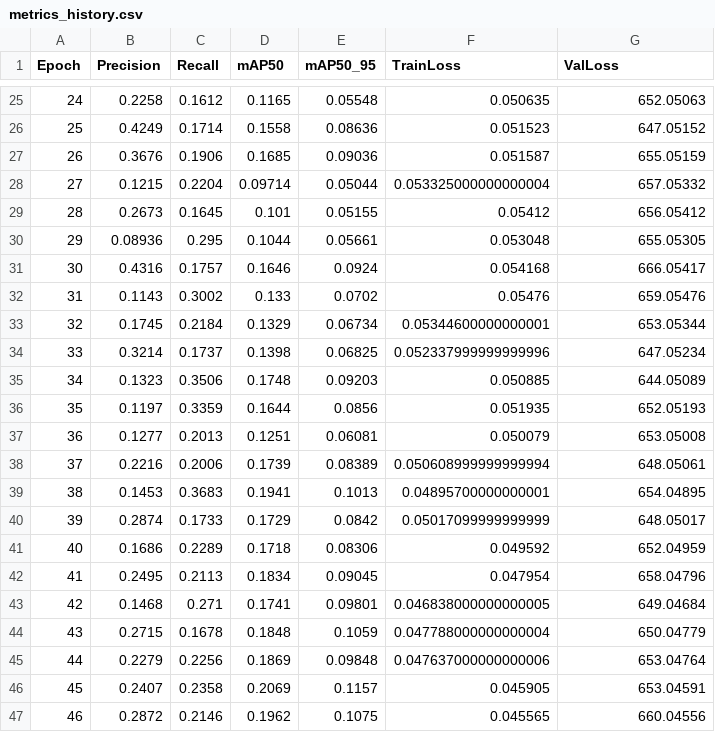
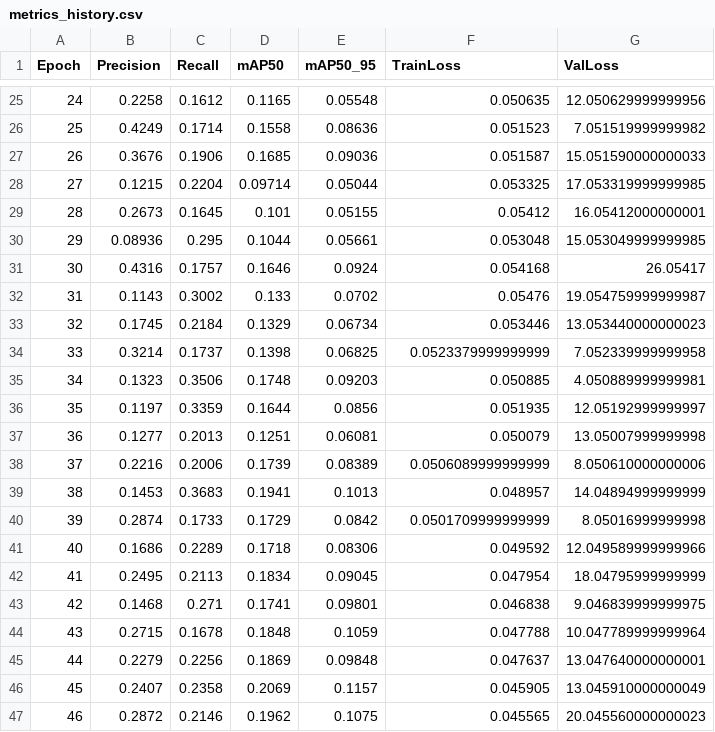
Before and after one commit to wupinlai/YOLO_ChestXray, a CSV file: reports/metrics_history.csv, drawn as a sheet; only a part is shown, gaps mark what is left out; the diff covers the shown part only.

```diff
--- a/reports/metrics_history.csv
+++ b/reports/metrics_history.csv
@@ -25,23 +25,23 @@ Epoch,Precision,Recall,mAP50,mAP50_95,TrainLoss,ValLoss
-24,0.2258,0.1612,0.1165,0.05548,0.050635,652.05063
-25,0.4249,0.1714,0.1558,0.08636,0.051523,647.05152
-26,0.3676,0.1906,0.1685,0.09036,0.051587,655.05159
-27,0.1215,0.2204,0.09714,0.05044,0.053325000000000004,657.05332
-28,0.2673,0.1645,0.101,0.05155,0.05412,656.05412
-29,0.08936,0.295,0.1044,0.05661,0.053048,655.05305
-30,0.4316,0.1757,0.1646,0.0924,0.054168,666.05417
-31,0.1143,0.3002,0.133,0.0702,0.05476,659.05476
-32,0.1745,0.2184,0.1329,0.06734,0.05344600000000001,653.05344
-33,0.3214,0.1737,0.1398,0.06825,0.052337999999999996,647.05234
-34,0.1323,0.3506,0.1748,0.09203,0.050885,644.05089
-35,0.1197,0.3359,0.1644,0.0856,0.051935,652.05193
-36,0.1277,0.2013,0.1251,0.06081,0.050079,653.05008
-37,0.2216,0.2006,0.1739,0.08389,0.050608999999999994,648.05061
-38,0.1453,0.3683,0.1941,0.1013,0.04895700000000001,654.04895
-39,0.2874,0.1733,0.1729,0.0842,0.05017099999999999,648.05017
-40,0.1686,0.2289,0.1718,0.08306,0.049592,652.04959
-41,0.2495,0.2113,0.1834,0.09045,0.047954,658.04796
-42,0.1468,0.271,0.1741,0.09801,0.046838000000000005,649.04684
-43,0.2715,0.1678,0.1848,0.1059,0.047788000000000004,650.04779
-44,0.2279,0.2256,0.1869,0.09848,0.047637000000000006,653.04764
-45,0.2407,0.2358,0.2069,0.1157,0.045905,653.04591
-46,0.2872,0.2146,0.1962,0.1075,0.045565,660.04556
+24,0.2258,0.1612,0.1165,0.05548,0.050635,12.050629999999956
+25,0.4249,0.1714,0.1558,0.08636,0.051523,7.051519999999982
+26,0.3676,0.1906,0.1685,0.09036,0.051587,15.051590000000033
+27,0.1215,0.2204,0.09714,0.05044,0.053325,17.053319999999985
+28,0.2673,0.1645,0.101,0.05155,0.05412,16.05412000000001
+29,0.08936,0.295,0.1044,0.05661,0.053048,15.053049999999985
+30,0.4316,0.1757,0.1646,0.0924,0.054168,26.05417
+31,0.1143,0.3002,0.133,0.0702,0.05476,19.054759999999987
+32,0.1745,0.2184,0.1329,0.06734,0.053446,13.053440000000023
+33,0.3214,0.1737,0.1398,0.06825,0.0523379999999999,7.052339999999958
+34,0.1323,0.3506,0.1748,0.09203,0.050885,4.050889999999981
+35,0.1197,0.3359,0.1644,0.0856,0.051935,12.05192999999997
+36,0.1277,0.2013,0.1251,0.06081,0.050079,13.05007999999998
+37,0.2216,0.2006,0.1739,0.08389,0.0506089999999999,8.050610000000006
+38,0.1453,0.3683,0.1941,0.1013,0.048957,14.04894999999999
+39,0.2874,0.1733,0.1729,0.0842,0.0501709999999999,8.05016999999998
+40,0.1686,0.2289,0.1718,0.08306,0.049592,12.049589999999966
+41,0.2495,0.2113,0.1834,0.09045,0.047954,18.04795999999999
+42,0.1468,0.271,0.1741,0.09801,0.046838,9.046839999999975
+43,0.2715,0.1678,0.1848,0.1059,0.047788,10.047789999999964
+44,0.2279,0.2256,0.1869,0.09848,0.047637,13.047640000000001
+45,0.2407,0.2358,0.2069,0.1157,0.045905,13.045910000000049
+46,0.2872,0.2146,0.1962,0.1075,0.045565,20.045560000000023
```
Also changed, not shown: 36 edited cells elsewhere in this file, reports/training_summary.csv, 4 other files.
